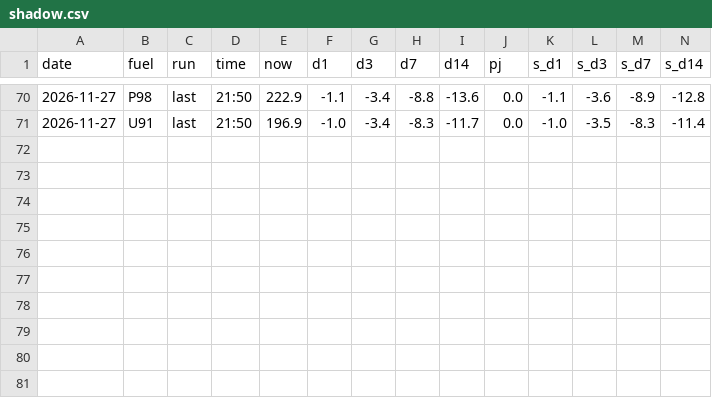
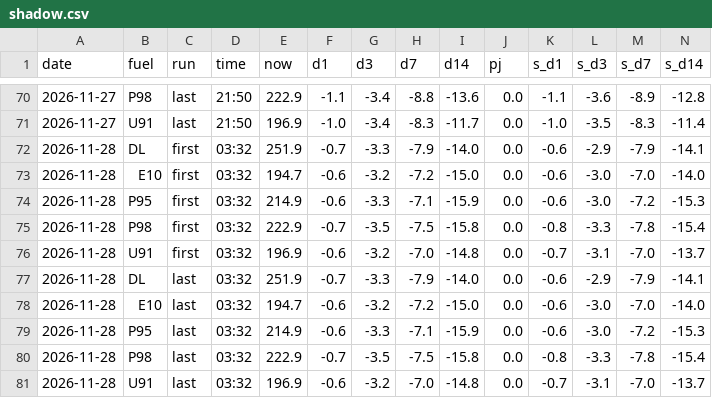
Before and after one commit to nathann2997/Bowser, a CSV file: store/shadow.csv, drawn as a sheet; only a part is shown, gaps mark what is left out; rows hold the shown columns only; the diff names each change by its address in the sheet, - before the commit and + after, or states it on an @@ line.

```diff
--- a/store/shadow.csv
+++ b/store/shadow.csv
+row 72: 2026-11-28 | DL | first | 03:32 | 251.9 | -0.7 | -3.3 | -7.9 | -14.0 | 0.0 | -0.6 | -2.9 | -7.9 | -14.1
+row 73: 2026-11-28 | E10 | first | 03:32 | 194.7 | -0.6 | -3.2 | -7.2 | -15.0 | 0.0 | -0.6 | -3.0 | -7.0 | -14.0
+row 74: 2026-11-28 | P95 | first | 03:32 | 214.9 | -0.6 | -3.3 | -7.1 | -15.9 | 0.0 | -0.6 | -3.0 | -7.2 | -15.3
+row 75: 2026-11-28 | P98 | first | 03:32 | 222.9 | -0.7 | -3.5 | -7.5 | -15.8 | 0.0 | -0.8 | -3.3 | -7.8 | -15.4
+row 76: 2026-11-28 | U91 | first | 03:32 | 196.9 | -0.6 | -3.2 | -7.0 | -14.8 | 0.0 | -0.7 | -3.1 | -7.0 | -13.7
+row 77: 2026-11-28 | DL | last | 03:32 | 251.9 | -0.7 | -3.3 | -7.9 | -14.0 | 0.0 | -0.6 | -2.9 | -7.9 | -14.1
+row 78: 2026-11-28 | E10 | last | 03:32 | 194.7 | -0.6 | -3.2 | -7.2 | -15.0 | 0.0 | -0.6 | -3.0 | -7.0 | -14.0
+row 79: 2026-11-28 | P95 | last | 03:32 | 214.9 | -0.6 | -3.3 | -7.1 | -15.9 | 0.0 | -0.6 | -3.0 | -7.2 | -15.3
+row 80: 2026-11-28 | P98 | last | 03:32 | 222.9 | -0.7 | -3.5 | -7.5 | -15.8 | 0.0 | -0.8 | -3.3 | -7.8 | -15.4
+row 81: 2026-11-28 | U91 | last | 03:32 | 196.9 | -0.6 | -3.2 | -7.0 | -14.8 | 0.0 | -0.7 | -3.1 | -7.0 | -13.7
```
Also changed, not shown: store/calls.csv, store/fred.csv, 5 other files.
